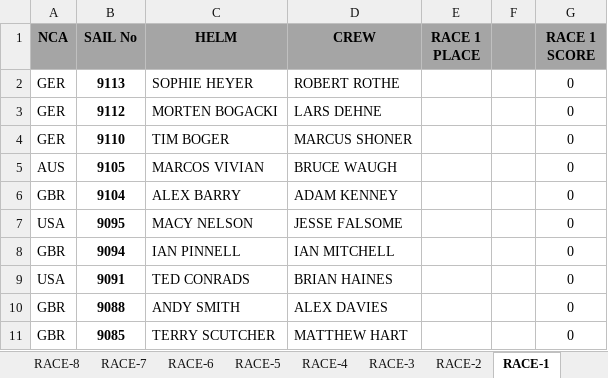
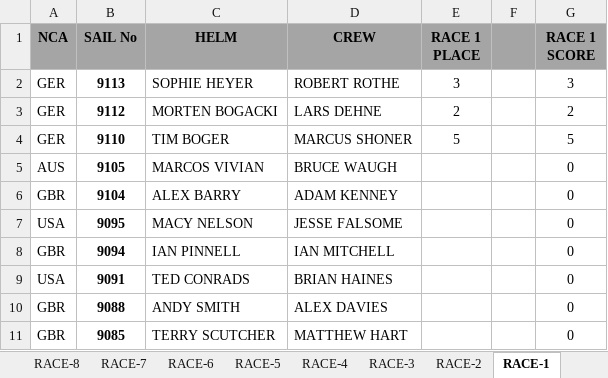
Before and after one commit to axeluhl/sailing-analytics, an Excel workbook: java/com.sap.sailing.barbados.resultimport.test/resources/RESULTS-505Barbados.xlsx, sheet RACE-1, drawn as a sheet; only a part is shown; values as stored, in another font and other column widths than the file's, no borders; the diff names each change by its address in the sheet, - before the commit and + after, or states it on an @@ line.

```diff
--- a/java/com.sap.sailing.barbados.resultimport.test/resources/RESULTS-505Barbados.xlsx (sheet RACE-1)
+++ b/java/com.sap.sailing.barbados.resultimport.test/resources/RESULTS-505Barbados.xlsx (sheet RACE-1)
-E2 (RACE 1 PLACE): (empty)
+E2 (RACE 1 PLACE): 3
-G2 (RACE 1 SCORE): 0
+G2 (RACE 1 SCORE): 3
-E3 (RACE 1 PLACE): (empty)
+E3 (RACE 1 PLACE): 2
-G3 (RACE 1 SCORE): 0
+G3 (RACE 1 SCORE): 2
-E4 (RACE 1 PLACE): (empty)
+E4 (RACE 1 PLACE): 5
-G4 (RACE 1 SCORE): 0
+G4 (RACE 1 SCORE): 5
```
Also changed, not shown: sheet OVERALL RESULTS, sheet RACE-2, sheet RACE-3, 2 other files.
